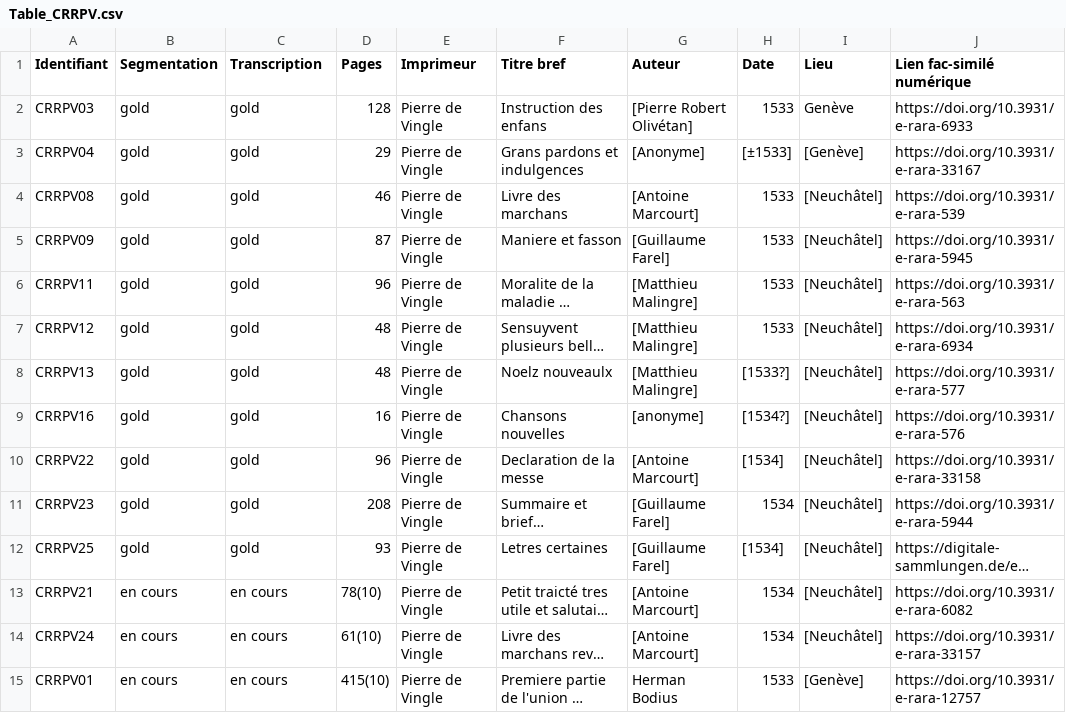
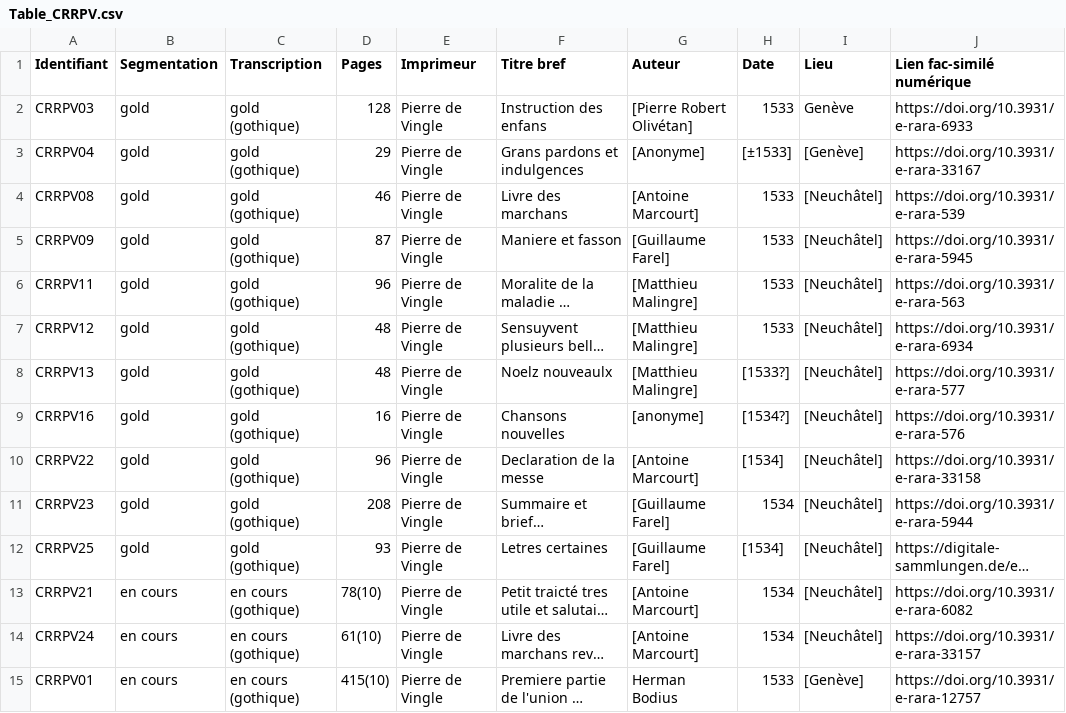
Before and after one commit to SETAFDH/HTR-SETAF-Pierre-de-Vingle, a CSV file: Table_CRRPV.csv, drawn as a sheet; only a part is shown; long unchanged cells end in …; the diff names each change by its address in the sheet, - before the commit and + after, or states it on an @@ line.

Commit message:
Update Table_CRRPV.csv

```diff
--- a/Table_CRRPV.csv
+++ b/Table_CRRPV.csv
-C2:C12 (Transcription): gold
+C2:C12 (Transcription): gold (gothique)
-C13:C15 (Transcription): en cours
+C13:C15 (Transcription): en cours (gothique)
```
